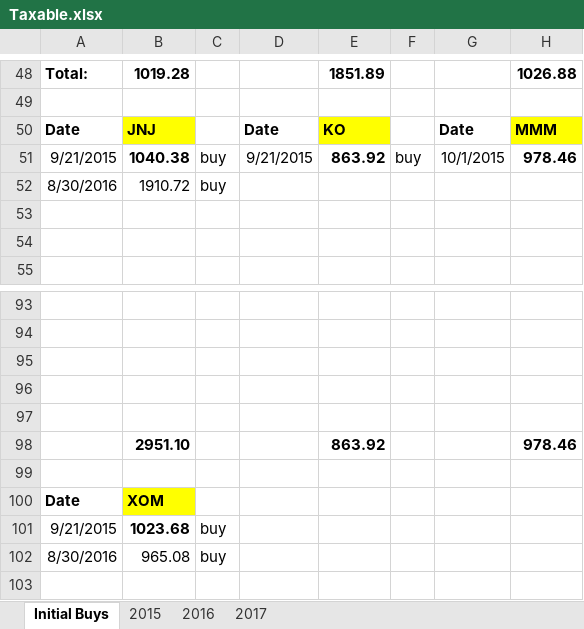
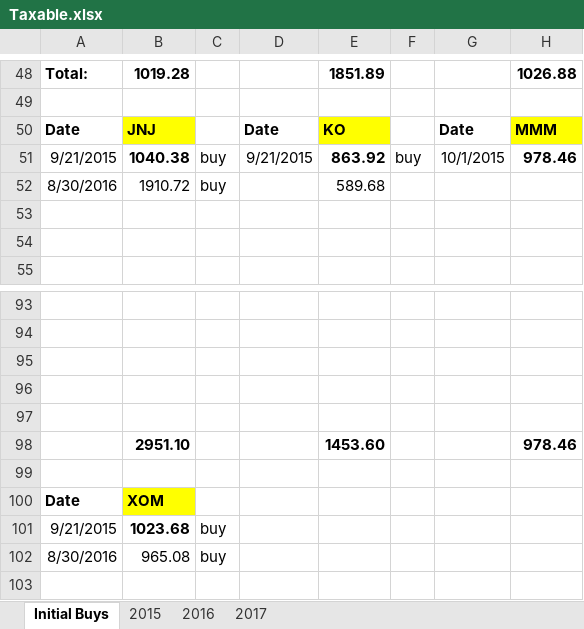
Before and after one commit to eplugplay/DividendLibertyCommercial, an Excel workbook: DividendLiberty/bin/Debug/Taxable.xlsx, sheet Initial Buys, drawn as a sheet; only a part is shown, gaps mark what is left out; values as stored, in another font and other column widths than the file's, no borders; the diff names each change by its address in the sheet, - before the commit and + after, or states it on an @@ line.

```diff
--- a/DividendLiberty/bin/Debug/Taxable.xlsx (sheet Initial Buys)
+++ b/DividendLiberty/bin/Debug/Taxable.xlsx (sheet Initial Buys)
-E52: (empty)
+E52: 589.68
-E98: 863.92
+E98: 1453.60
```
Also changed, not shown: sheet 2017, sheet 2016, DividendLiberty/Taxable.xlsx.
